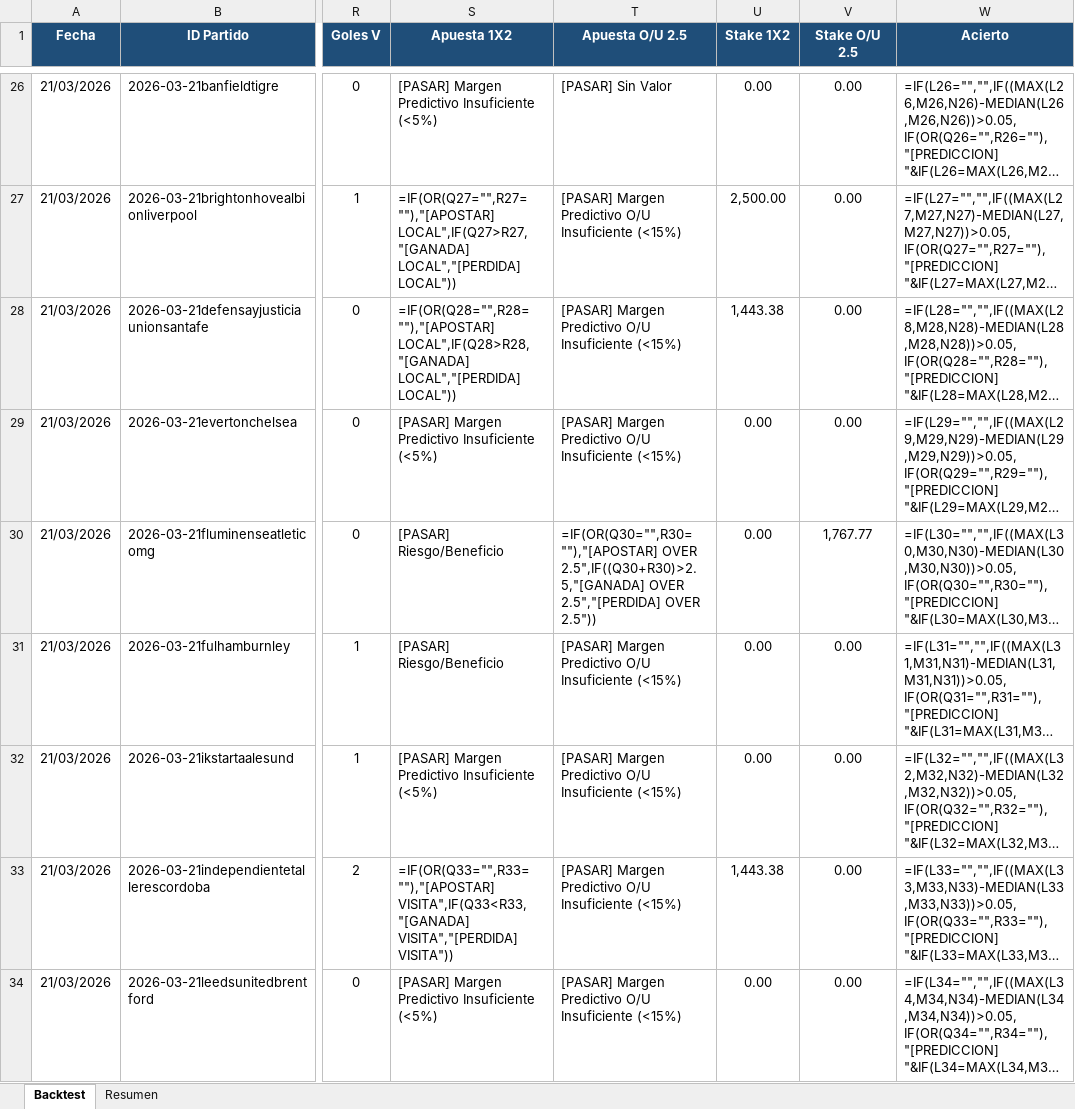
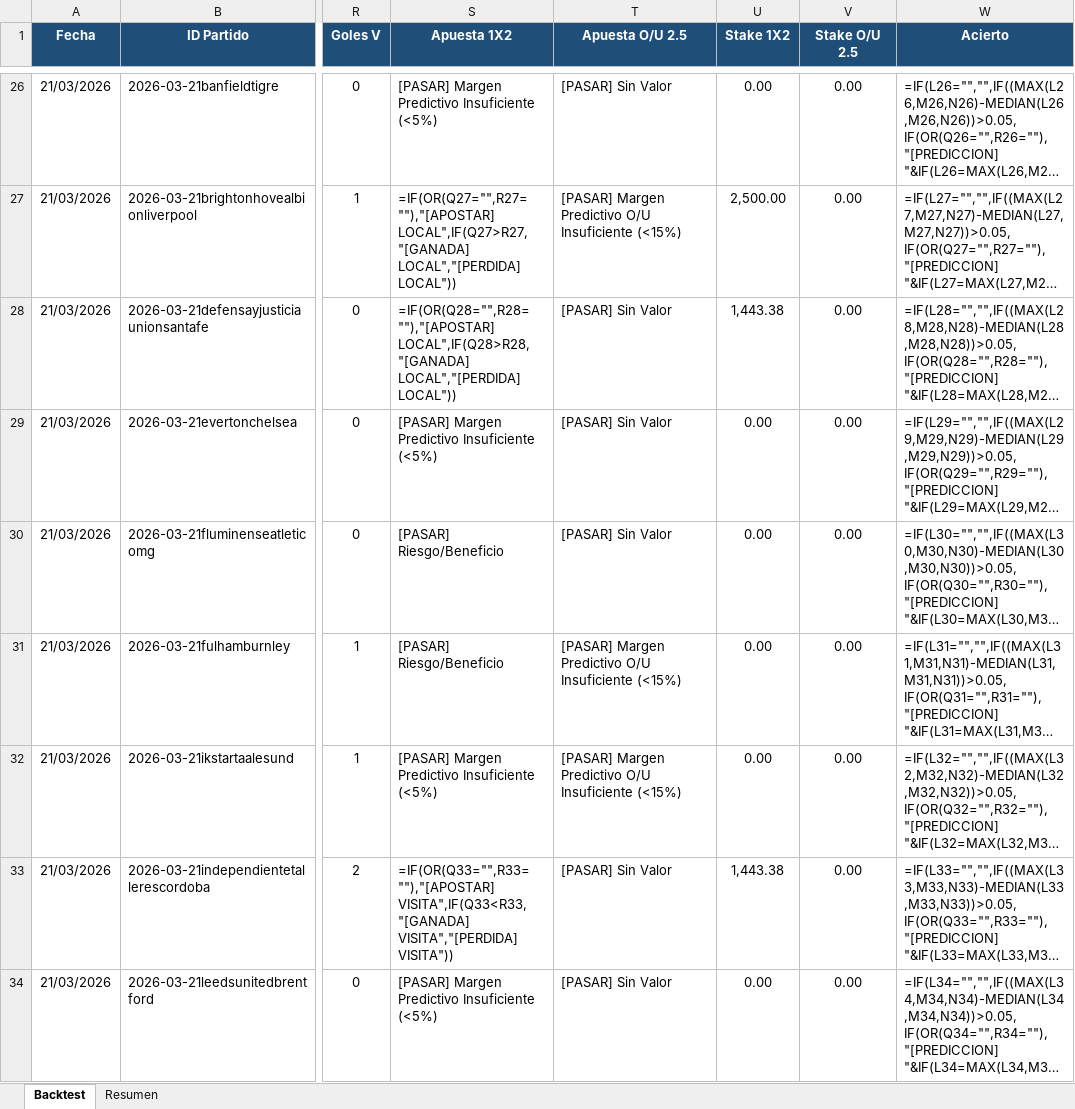
Before and after one commit to M3EMO/Proyecto_Adepor, an Excel workbook: Backtest_Modelo.xlsx, sheet Backtest, drawn as a sheet; only a part is shown, gaps mark what is left out; long unchanged cells end in …; values as stored, in another font and other column widths than the file's, no borders; formulas without a stored value are shown as written; conditional formats not drawn; the diff covers the shown part only; the diff names each change by its address in the sheet, - before the commit and + after, or states it on an @@ line.

```diff
--- a/Backtest_Modelo.xlsx (sheet Backtest)
+++ b/Backtest_Modelo.xlsx (sheet Backtest)
-T28:T29 (Apuesta O/U 2.5): [PASAR] Margen Predictivo O/U Insuficiente (<15%)
+T28:T29 (Apuesta O/U 2.5): [PASAR] Sin Valor
-T30 (Apuesta O/U 2.5): =IF(OR(Q30="",R30=""),"[APOSTAR] OVER 2.5",IF((Q30+R30)>2.5,"[GANADA] OVER 2.5","[PERDIDA] OVER 2.5"))
+T30 (Apuesta O/U 2.5): [PASAR] Sin Valor
-V30 (Stake O/U 2.5): 1,767.77
+V30 (Stake O/U 2.5): 0.00
-T33:T34 (Apuesta O/U 2.5): [PASAR] Margen Predictivo O/U Insuficiente (<15%)
+T33:T34 (Apuesta O/U 2.5): [PASAR] Sin Valor
```
Also changed, not shown: 1 added row and 259 edited cells elsewhere in this sheet, sheet Resumen, 3 other files.
